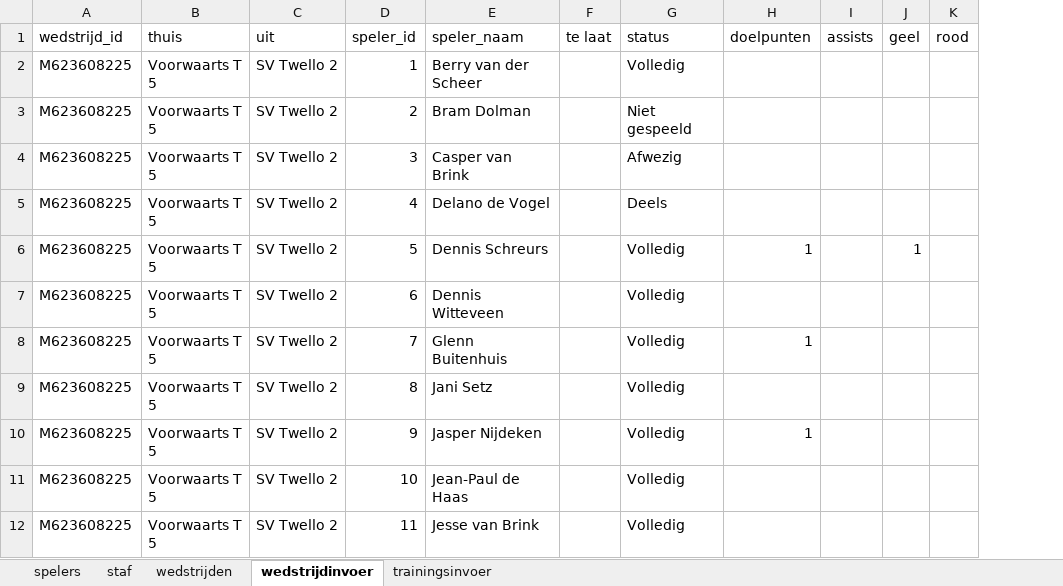
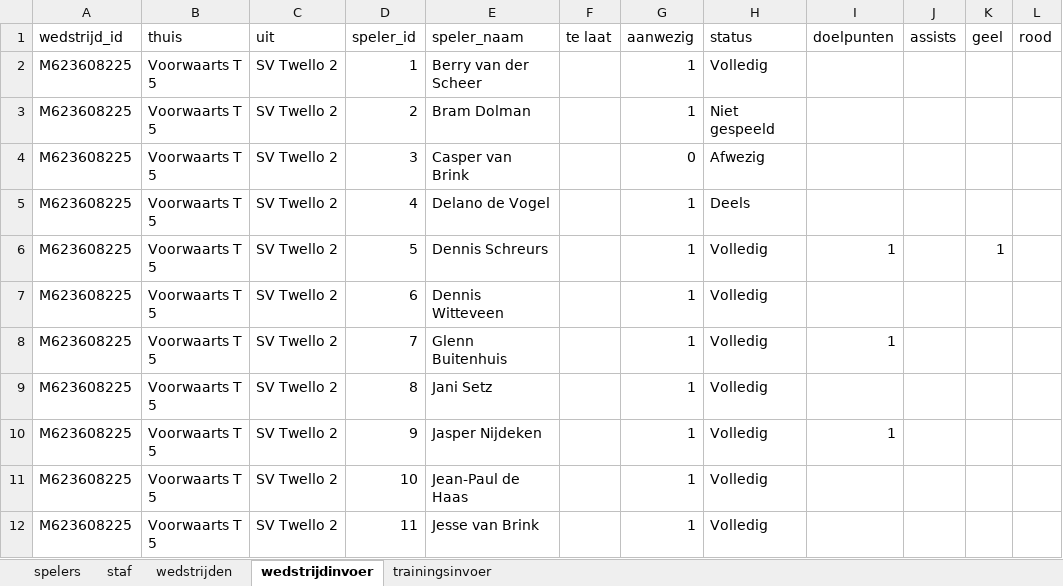
Before and after one commit to rodigerritsen/SVTwello, an Excel workbook: SVTwello/zondag2.xlsx, sheet wedstrijdinvoer, drawn as a sheet; only a part is shown; values as stored, in another font and other column widths than the file's, no borders; the diff names each change by its address in the sheet, - before the commit and + after, or states it on an @@ line.

```diff
--- a/SVTwello/zondag2.xlsx (sheet wedstrijdinvoer)
+++ b/SVTwello/zondag2.xlsx (sheet wedstrijdinvoer)
+column G (aanwezig), rows 2-12: 1 | 1 | 0 | 1 | 1 | 1 | 1 | 1 | 1 | 1 | 1
```
Also changed, not shown: 5 other files.
